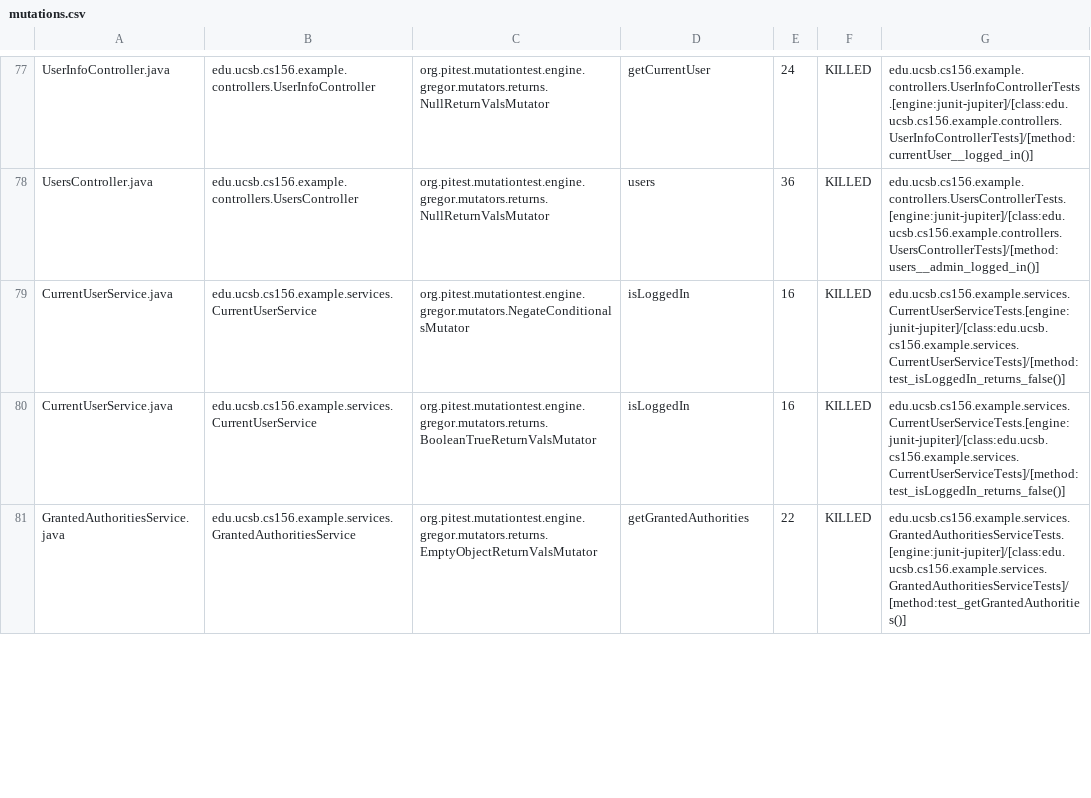
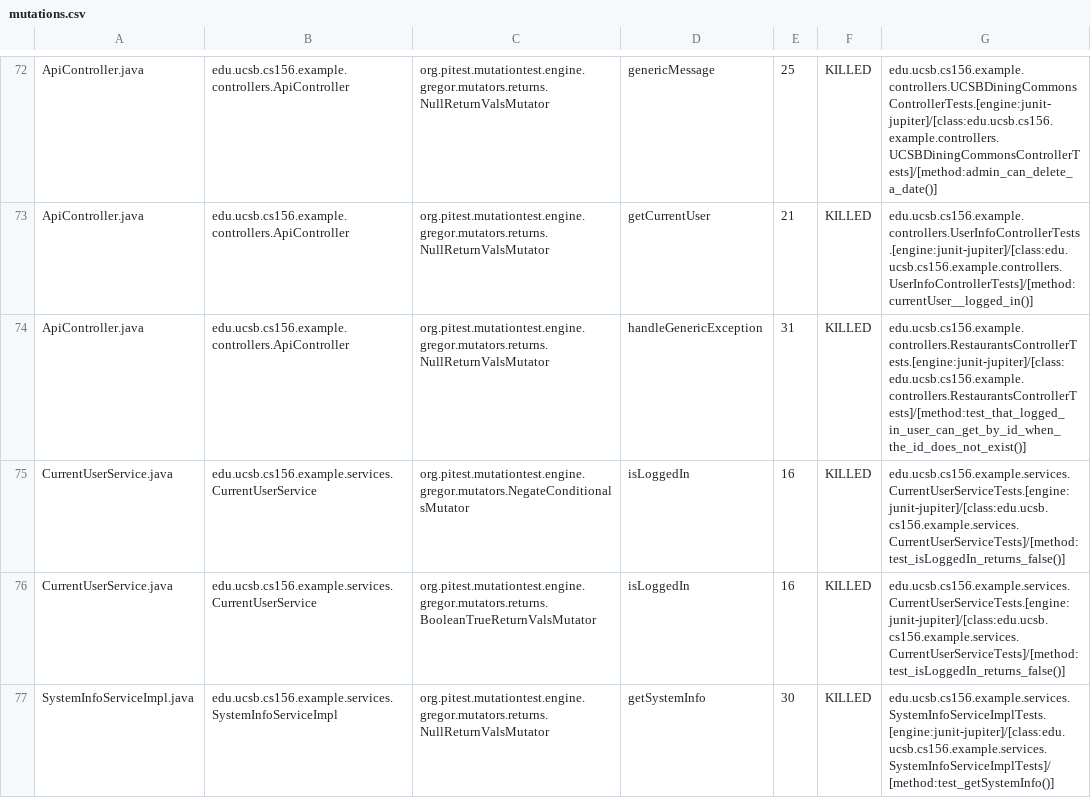
Before and after one commit to ucsb-cs156-w24/team03-w24-6pm-1, a CSV file: prs/66/pitest/mutations.csv, drawn as a sheet; only a part is shown, gaps mark what is left out; the shorter side is filled out with more unchanged rows; addresses are those after the commit; the diff covers the shown part only; the diff names each change by its address in the sheet, - before the commit and + after, or states it on an @@ line.

Commit message:
Deploying to gh-pages from @ ucsb-cs156-w24/team03-w24-6pm-1@65aab52528bcd6cfcabeb9f3f83236bd5ab2ddd2 🚀

```diff
--- a/prs/66/pitest/mutations.csv
+++ b/prs/66/pitest/mutations.csv
-A72: UserInfoController.java
+A72: ApiController.java
-B72: edu.ucsb.cs156.example.controllers.UserInfoController
+B72: edu.ucsb.cs156.example.controllers.ApiController
-D72: getCurrentUser
+D72: genericMessage
-E72: 24
+E72: 25
-G72: edu.ucsb.cs156.example.controllers.UserInfoControllerTests.[engine:junit-jupiter]/[class:edu.ucsb.cs156.example.controllers.UserInfoControllerTests]/[method:currentUser__logged_in()]
+G72: edu.ucsb.cs156.example.controllers.UCSBDiningCommonsControllerTests.[engine:junit-jupiter]/[class:edu.ucsb.cs156.example.controllers.UCSBDiningCommonsControllerTests]/[method:admin_can_delete_a_date()]
@@ row 2 moved to row 73: ApiController.java @@
-A74: UsersController.java
+A74: ApiController.java
-B74: edu.ucsb.cs156.example.controllers.UsersController
+B74: edu.ucsb.cs156.example.controllers.ApiController
-D74: users
+D74: handleGenericException
-E74: 36
+E74: 31
-G74: edu.ucsb.cs156.example.controllers.UsersControllerTests.[engine:junit-jupiter]/[class:edu.ucsb.cs156.example.controllers.UsersControllerTests]/[method:users__admin_logged_in()]
+G74: edu.ucsb.cs156.example.controllers.RestaurantsControllerTests.[engine:junit-jupiter]/[class:edu.ucsb.cs156.example.controllers.RestaurantsControllerTests]/[method:test_that_logged_in_user_can_get_by_id_when_the_id_does_not_exist()]
@@ row 82 moved to row 77: SystemInfoServiceImpl.java @@
```
Also changed, not shown: 2 added rows, 2 removed rows and 51 moved rows elsewhere in this file, 13 other files.
